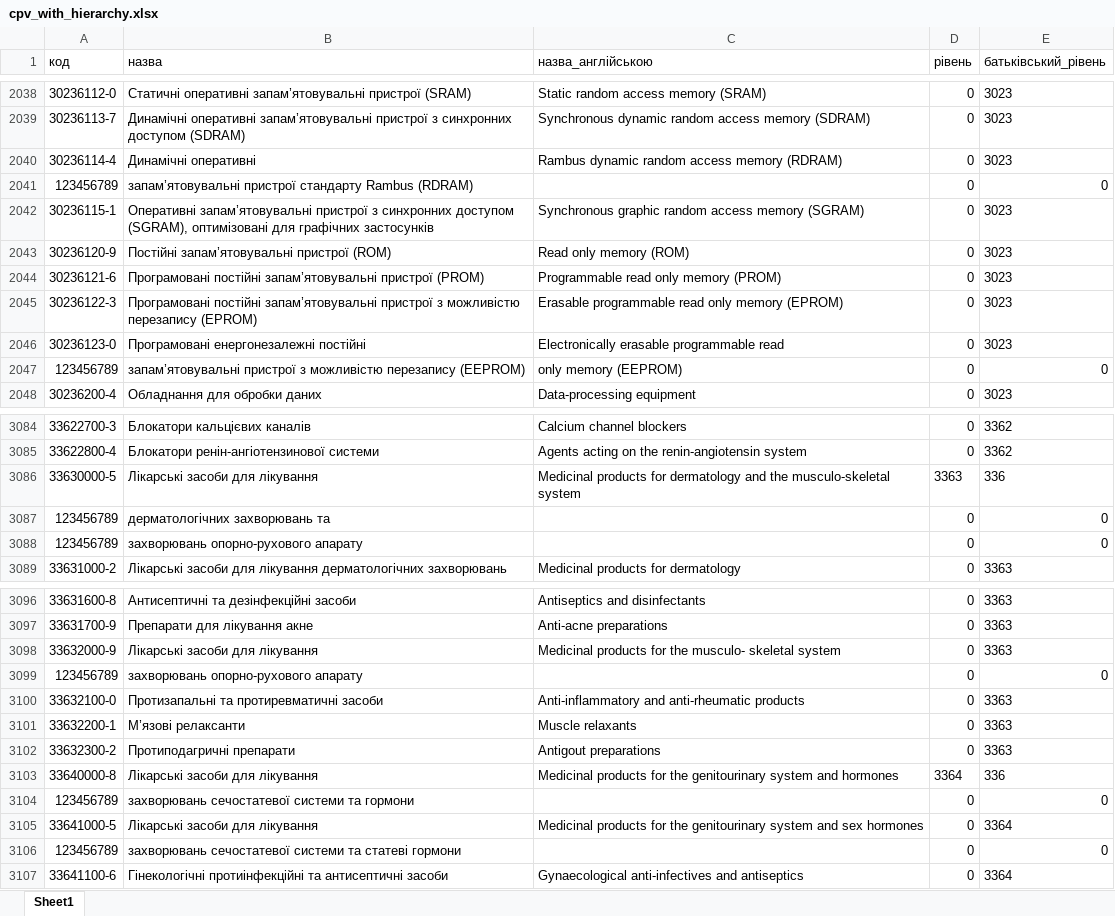
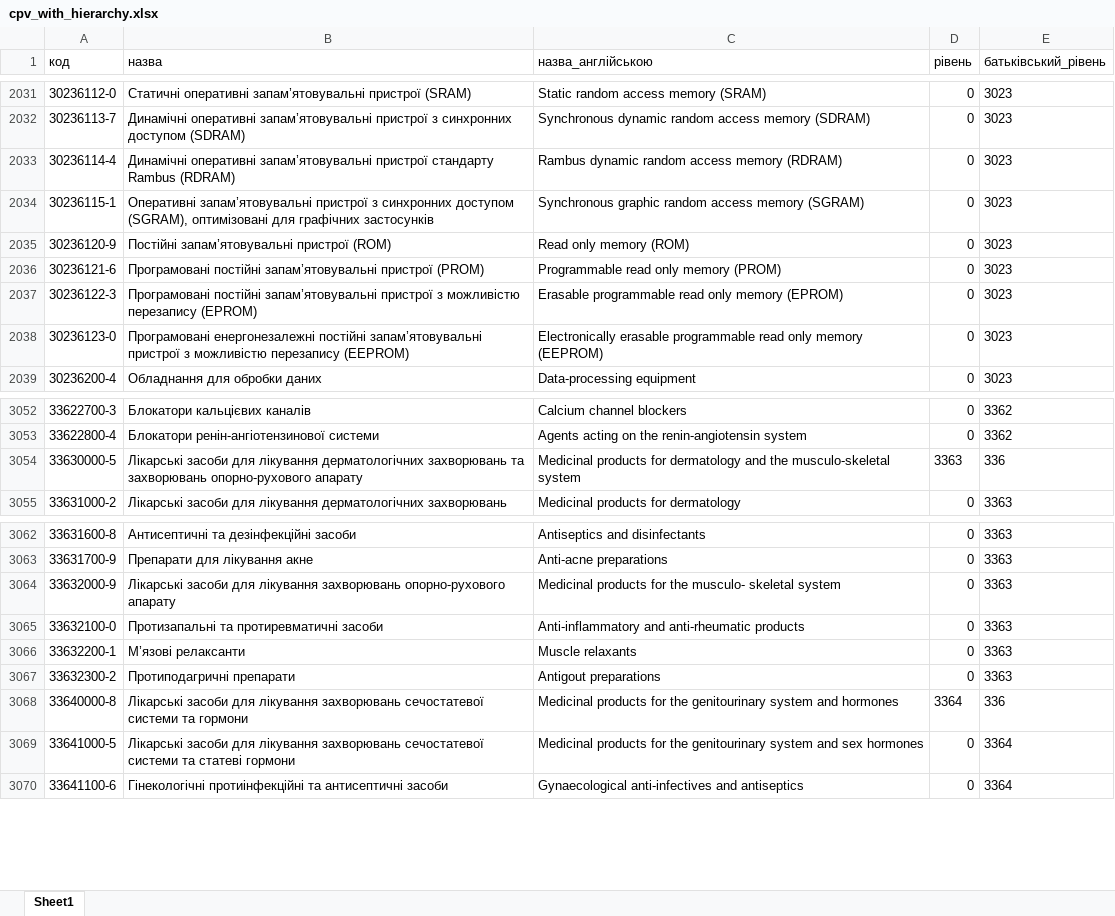
Before and after one commit to hqleop/bo, an Excel workbook: backend/CPVimport/cpv_with_hierarchy.xlsx, sheet Sheet1, drawn as a sheet; only a part is shown, gaps mark what is left out; values as stored, in another font and other column widths than the file's, no borders; removed rows and columns are numbered as before the commit, all else as after; the diff covers the shown part only; the diff names each change by its address in the sheet, - before the commit and + after, or states it on an @@ line.

```diff
--- a/backend/CPVimport/cpv_with_hierarchy.xlsx (sheet Sheet1)
+++ b/backend/CPVimport/cpv_with_hierarchy.xlsx (sheet Sheet1)
-B2033 (назва): Динамічні оперативні
+B2033 (назва): Динамічні оперативні запам’ятовувальні пристрої стандарту Rambus (RDRAM)
-row 2041: 123456789 | запам’ятовувальні пристрої стандарту Rambus (RDRAM) |  | 0 | 0
-B2038 (назва): …енергонезалежні постійні
+B2038 (назва): …енергонезалежні постійні запам’ятовувальні пристрої з можливістю перезапису (EEPROM)
-C2038 (назва_англійською): …programmable read
+C2038 (назва_англійською): …programmable read only memory (EEPROM)
-row 2047: 123456789 | запам’ятовувальні пристрої з можливістю перезапису (EEPROM) | only memory (EEPROM) | 0 | 0
-B3054 (назва): …для лікування
+B3054 (назва): …для лікування дерматологічних захворювань та захворювань опорно-рухового апарату
-row 3087: 123456789 | дерматологічних захворювань та |  | 0 | 0
-row 3088: 123456789 | захворювань опорно-рухового апарату |  | 0 | 0
-B3064 (назва): …для лікування
+B3064 (назва): …для лікування захворювань опорно-рухового апарату
-row 3099: 123456789 | захворювань опорно-рухового апарату |  | 0 | 0
-B3068 (назва): …для лікування
+B3068 (назва): …для лікування захворювань сечостатевої системи та гормони
-row 3104: 123456789 | захворювань сечостатевої системи та гормони |  | 0 | 0
-B3069 (назва): …для лікування
+B3069 (назва): …для лікування захворювань сечостатевої системи та статеві гормони
-row 3106: 123456789 | захворювань сечостатевої системи та статеві гормони |  | 0 | 0
```
Also changed, not shown: 34 removed rows and 37 edited cells elsewhere in this sheet, 16 other files.
